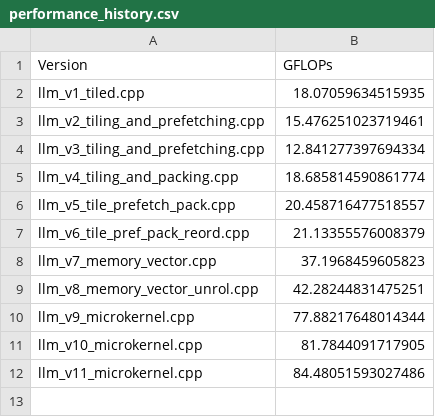
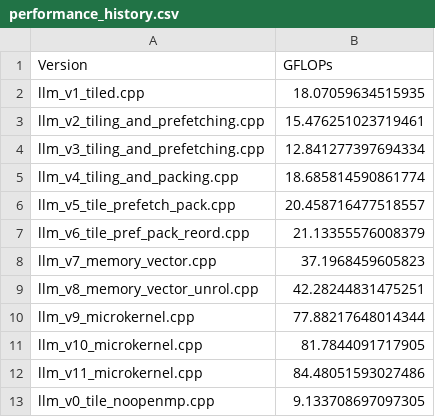
Before and after one commit to sachi-200/Honors-Project-1, a CSV file: roofline_analysis_amd/performance_history.csv, drawn as a sheet; the diff names each change by its address in the sheet, - before the commit and + after, or states it on an @@ line.

```diff
--- a/roofline_analysis_amd/performance_history.csv
+++ b/roofline_analysis_amd/performance_history.csv
+row 13: llm_v0_tile_noopenmp.cpp | 9.133708697097305
```
Also changed, not shown: 3 other files.
